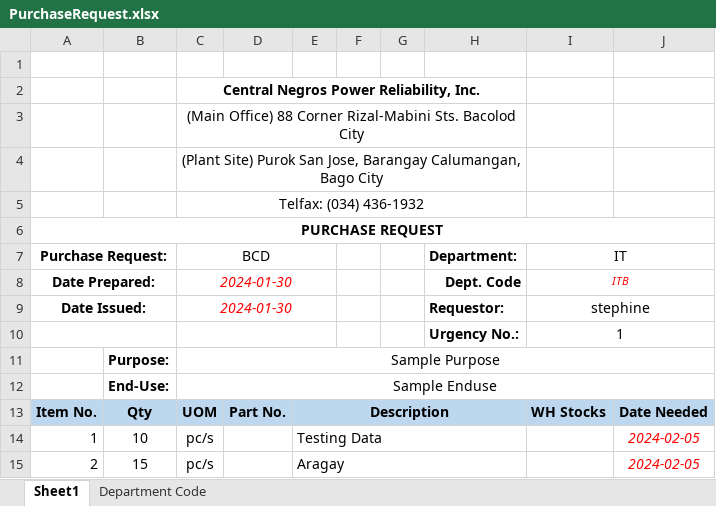
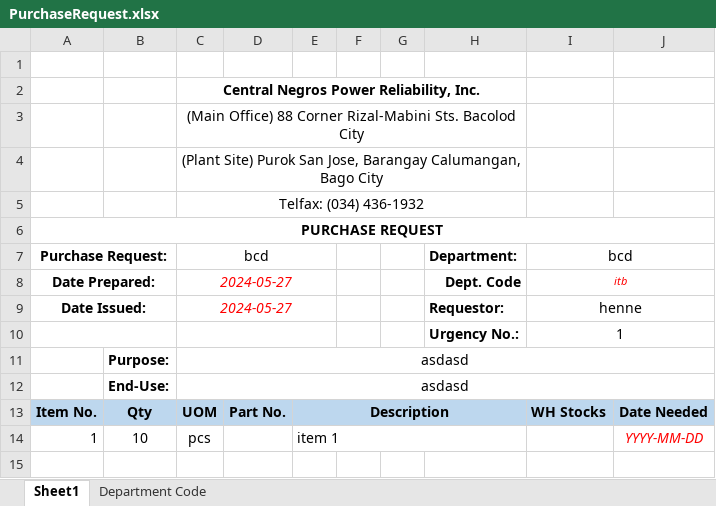
Before and after one commit to JonahBenares/purchasing, an Excel workbook: uploads/excel/PurchaseRequest.xlsx, sheet Sheet1, drawn as a sheet; values as stored, in another font and other column widths than the file's, no borders; charts and pictures not drawn; the diff names each change by its address in the sheet, - before the commit and + after, or states it on an @@ line.

```diff
--- a/uploads/excel/PurchaseRequest.xlsx (sheet Sheet1)
+++ b/uploads/excel/PurchaseRequest.xlsx (sheet Sheet1)
-C7: BCD
+C7: bcd
-I7: IT
+I7: bcd
-C8:C9: 2024-01-30
+C8:C9: 2024-05-27
-I8: ITB
+I8: itb
-I9: stephine
+I9: henne
-C11: Sample Purpose
+C11: asdasd
-C12: Sample Enduse
+C12: asdasd
-C14: pc/s
+C14: pcs
-E14: Testing Data
+E14: item 1
-J14: 2024-02-05
+J14: YYYY-MM-DD
-row 15: 2 | 15 | pc/s |  | Aragay |  |  |  |  | 2024-02-05
```
Also changed, not shown: 1 other file.
